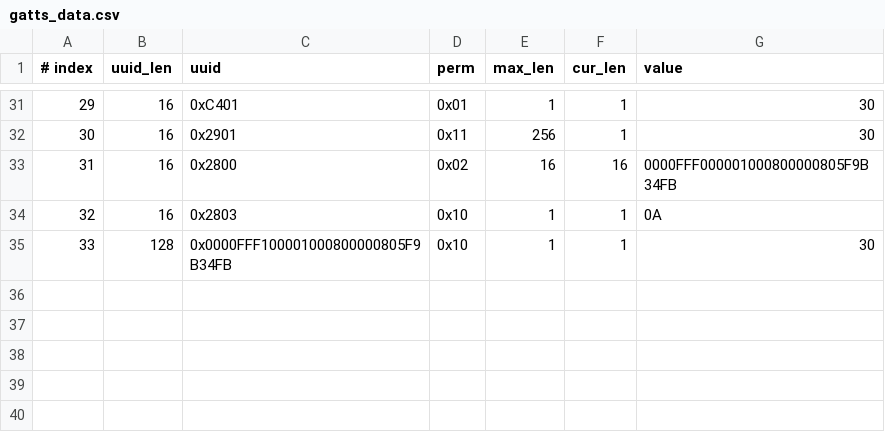
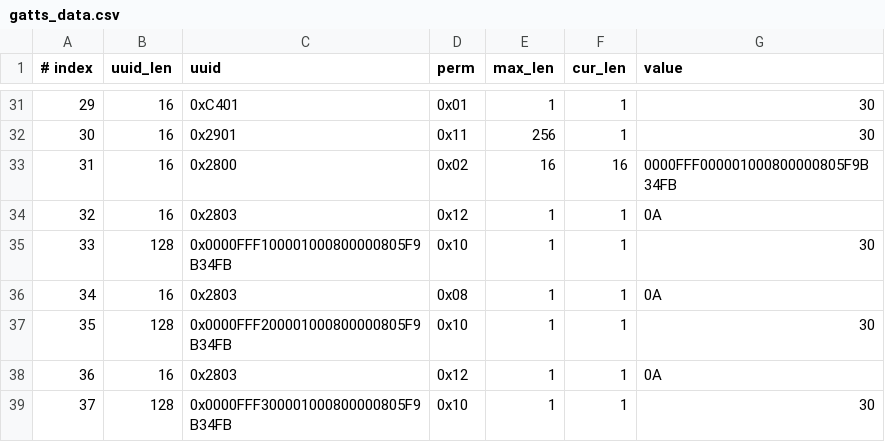
Before and after one commit to espressif/esp-at, a CSV file: components/customized_partitions/raw_data/ble_data/gatts_data.csv, drawn as a sheet; only a part is shown, gaps mark what is left out.

Commit message:
服务测试通天塔

```diff
--- a/components/customized_partitions/raw_data/ble_data/gatts_data.csv
+++ b/components/customized_partitions/raw_data/ble_data/gatts_data.csv
@@ -33,3 +33,7 @@
 31,16,0x2800,0x02,16,16,0000FFF000001000800000805F9B34FB
-32,16,0x2803,0x10,1,1,0A
+32,16,0x2803,0x12,1,1,0A
 33,128,0x0000FFF100001000800000805F9B34FB,0x10,1,1,30
+34,16,0x2803,0x08,1,1,0A
+35,128,0x0000FFF200001000800000805F9B34FB,0x10,1,1,30
+36,16,0x2803,0x12,1,1,0A
+37,128,0x0000FFF300001000800000805F9B34FB,0x10,1,1,30
```
